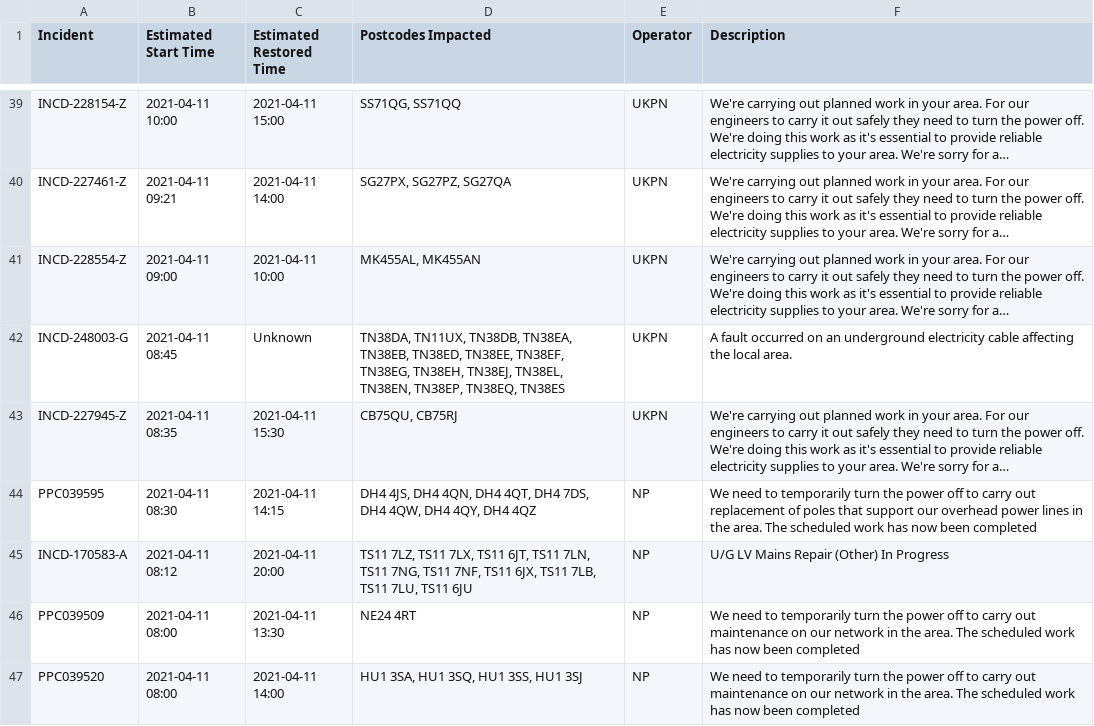
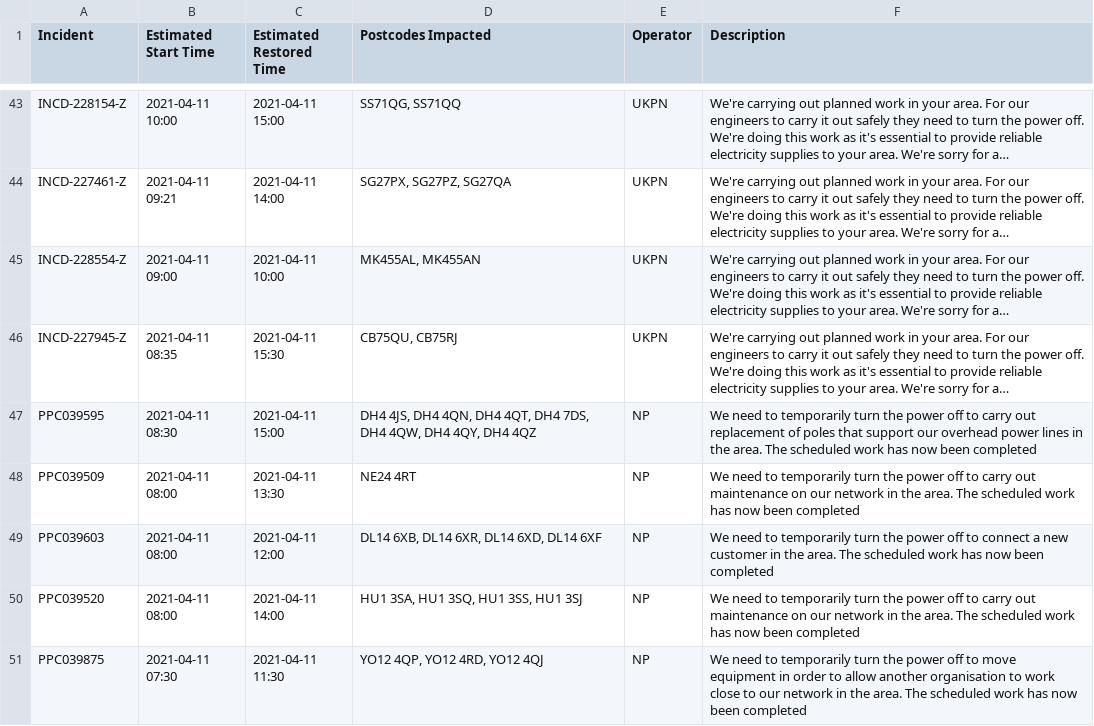
Before and after one commit to OSUKED/Outage-Watch, a CSV file: docs/data/outages.csv, drawn as a sheet; only a part is shown, gaps mark what is left out; the shorter side is filled out with more unchanged rows; long unchanged cells end in …; removed rows and columns are numbered as before the commit, all else as after; the diff covers the shown part only; the diff names each change by its address in the sheet, - before the commit and + after, or states it on an @@ line.

```diff
--- a/docs/data/outages.csv
+++ b/docs/data/outages.csv
-row 42: INCD-248003-G | 2021-04-11 08:45 | Unknown | TN38DA, TN11UX, TN38DB, TN38EA, TN38EB, TN38ED, TN38EE, TN38EF, TN38EG, TN38EH, TN38EJ, TN38EL, TN38EN, TN38EP, TN38EQ, TN38ES | UKPN | A fault occurred on an underground electricity cable affecting the local area.
-C47 (Estimated Restored Time): 2021-04-11 14:15
+C47 (Estimated Restored Time): 2021-04-11 15:00
-row 45: INCD-170583-A | 2021-04-11 08:12 | 2021-04-11 20:00 | TS11 7LZ, TS11 7LX, TS11 6JT, TS11 7LN, TS11 7NG, TS11 7NF, TS11 6JX, TS11 7LB, TS11 7LU, TS11 6JU | NP | U/G LV Mains Repair (Other) In Progress
@@ row 48 moved to row 49: PPC039603 @@
```
Also changed, not shown: 13 added rows, 9 removed rows and 13 edited cells elsewhere in this file, 8 other files.
